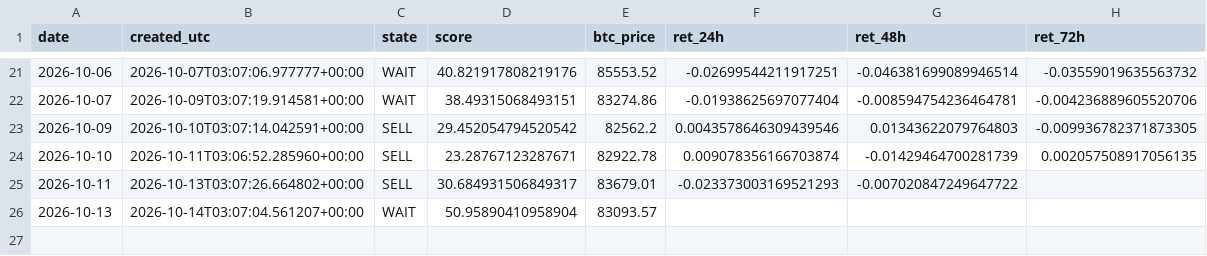
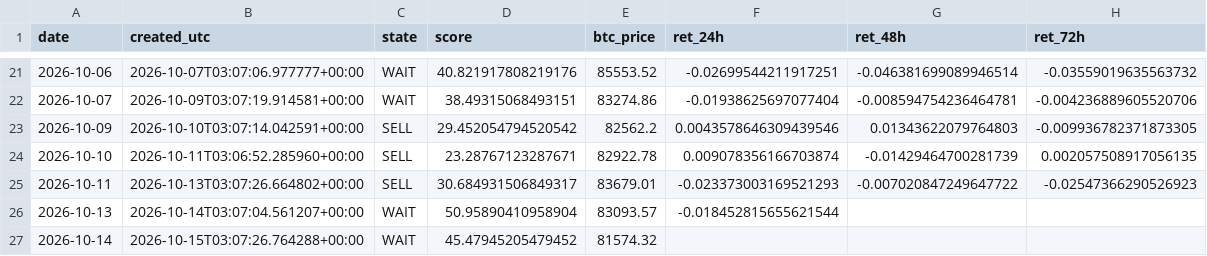
Before and after one commit to samirjedeon/majesty-web-design, a CSV file: btc-signal/data/signals_log.csv, drawn as a sheet; only a part is shown, gaps mark what is left out.

```diff
--- a/btc-signal/data/signals_log.csv
+++ b/btc-signal/data/signals_log.csv
@@ -24,3 +24,4 @@ date,created_utc,state,score,btc_price,ret_24h,ret_48h,ret_72h
 2026-10-10,2026-10-11T03:06:52.285960+00:00,SELL,23.28767123287671,82922.78,0.009078356166703874,-0.01429464700281739,0.002057508917056135
-2026-10-11,2026-10-13T03:07:26.664802+00:00,SELL,30.684931506849317,83679.01,-0.023373003169521293,-0.007020847249647722,
-2026-10-13,2026-10-14T03:07:04.561207+00:00,WAIT,50.95890410958904,83093.57,,,
+2026-10-11,2026-10-13T03:07:26.664802+00:00,SELL,30.684931506849317,83679.01,-0.023373003169521293,-0.007020847249647722,-0.02547366290526923
+2026-10-13,2026-10-14T03:07:04.561207+00:00,WAIT,50.95890410958904,83093.57,-0.018452815655621544,,
+2026-10-14,2026-10-15T03:07:26.764288+00:00,WAIT,45.47945205479452,81574.32,,,
```
Also changed, not shown: btc-signal/data/processed/btc_daily_ohlcv.csv, 1 other file.
